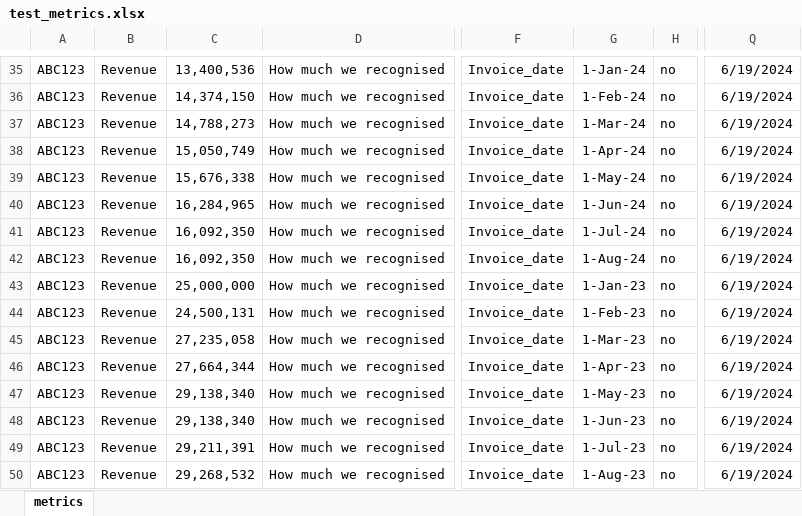
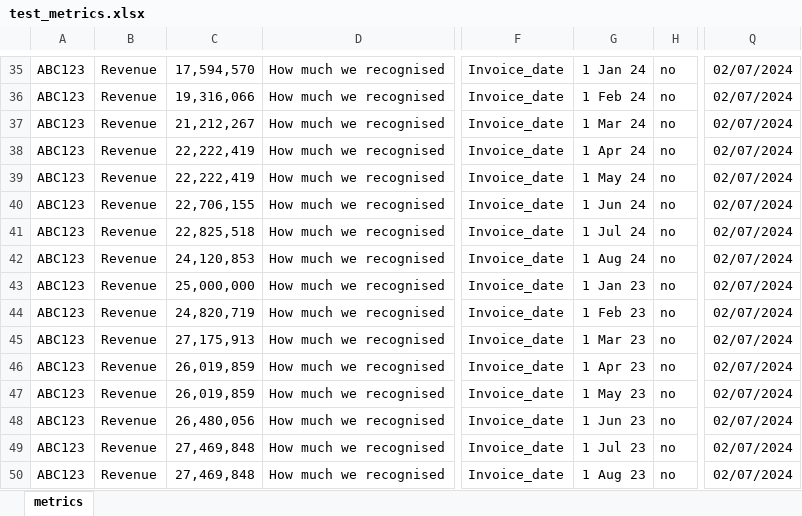
Before and after one commit to TerezaLic/bacancy, an Excel workbook: automated_service/data/test_metrics.xlsx, sheet metrics, drawn as a sheet; only a part is shown, gaps mark what is left out; values as stored, in another font and other column widths than the file's, no borders; the diff covers the shown part only; the diff names each change by its address in the sheet, - before the commit and + after, or states it on an @@ line.

```diff
--- a/automated_service/data/test_metrics.xlsx (sheet metrics)
+++ b/automated_service/data/test_metrics.xlsx (sheet metrics)
-C35: 13,400,536
+C35: 17,594,570
-G35: 1-Jan-24
+G35: 1 Jan 24
-Q35:Q50: 6/19/2024
+Q35:Q50: 02/07/2024
-C36: 14,374,150
+C36: 19,316,066
-G36: 1-Feb-24
+G36: 1 Feb 24
-C37: 14,788,273
+C37: 21,212,267
-G37: 1-Mar-24
+G37: 1 Mar 24
-C38: 15,050,749
+C38: 22,222,419
-G38: 1-Apr-24
+G38: 1 Apr 24
-C39: 15,676,338
+C39: 22,222,419
-G39: 1-May-24
+G39: 1 May 24
-C40: 16,284,965
+C40: 22,706,155
-G40: 1-Jun-24
+G40: 1 Jun 24
-C41: 16,092,350
+C41: 22,825,518
-G41: 1-Jul-24
+G41: 1 Jul 24
-C42: 16,092,350
+C42: 24,120,853
-G42: 1-Aug-24
+G42: 1 Aug 24
-G43: 1-Jan-23
+G43: 1 Jan 23
-C44: 24,500,131
+C44: 24,820,719
-G44: 1-Feb-23
+G44: 1 Feb 23
-C45: 27,235,058
+C45: 27,175,913
-G45: 1-Mar-23
+G45: 1 Mar 23
-C46: 27,664,344
+C46: 26,019,859
-G46: 1-Apr-23
+G46: 1 Apr 23
-C47: 29,138,340
+C47: 26,019,859
-G47: 1-May-23
+G47: 1 May 23
-C48: 29,138,340
+C48: 26,480,056
-G48: 1-Jun-23
+G48: 1 Jun 23
-C49: 29,211,391
+C49: 27,469,848
-G49: 1-Jul-23
+G49: 1 Jul 23
-C50: 29,268,532
+C50: 27,469,848
-G50: 1-Aug-23
+G50: 1 Aug 23
```
Also changed, not shown: 130 edited cells elsewhere in this sheet, 5 other files.
